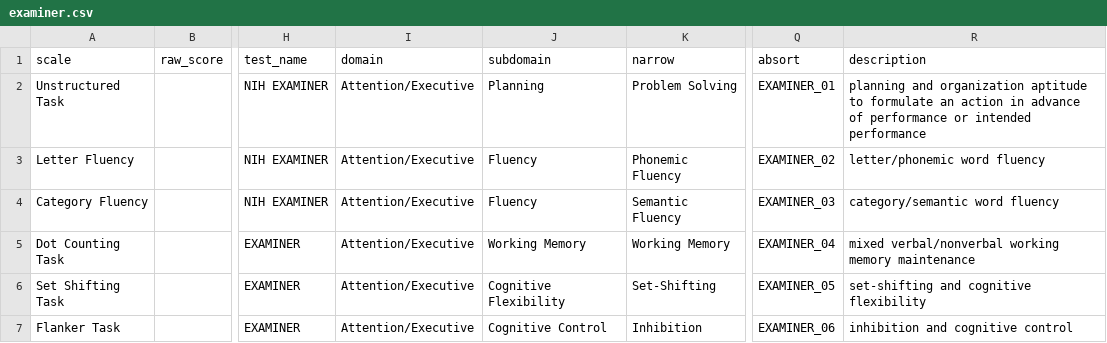
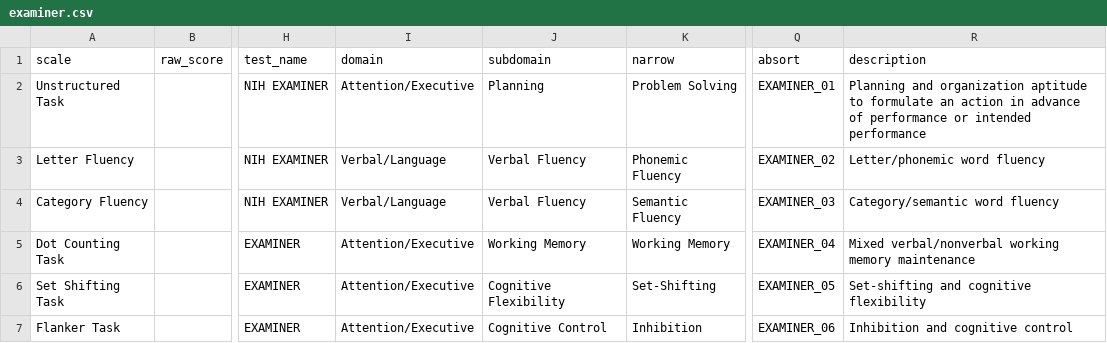
Before and after one commit to brainworkup/bwu, a CSV file: inst/rmarkdown/templates/neuropsych_report_adult/skeleton/csv/examiner.csv, drawn as a sheet; only a part is shown, gaps mark what is left out; the diff names each change by its address in the sheet, - before the commit and + after, or states it on an @@ line.

```diff
--- a/inst/rmarkdown/templates/neuropsych_report_adult/skeleton/csv/examiner.csv
+++ b/inst/rmarkdown/templates/neuropsych_report_adult/skeleton/csv/examiner.csv
-R2 (description): planning and organization…
+R2 (description): Planning and organization…
-I3:I4 (domain): Attention/Executive
+I3:I4 (domain): Verbal/Language
-J3:J4 (subdomain): Fluency
+J3:J4 (subdomain): Verbal Fluency
-R3 (description): letter/phonemic word fluency
+R3 (description): Letter/phonemic word fluency
-R4 (description): category/semantic word fluency
+R4 (description): Category/semantic word fluency
-R5 (description): mixed verbal/nonverbal working…
+R5 (description): Mixed verbal/nonverbal working…
-R6 (description): set-shifting and cognitive flexibility
+R6 (description): Set-shifting and cognitive flexibility
-R7 (description): inhibition and cognitive control
+R7 (description): Inhibition and cognitive control
```
Also changed, not shown: inst/rmarkdown/templates/neuropsych_report_adult/skeleton/csv/pegboard.csv, inst/rmarkdown/templates/neuropsych_report_adult/skeleton/csv/rocf.csv, 10 other files.
